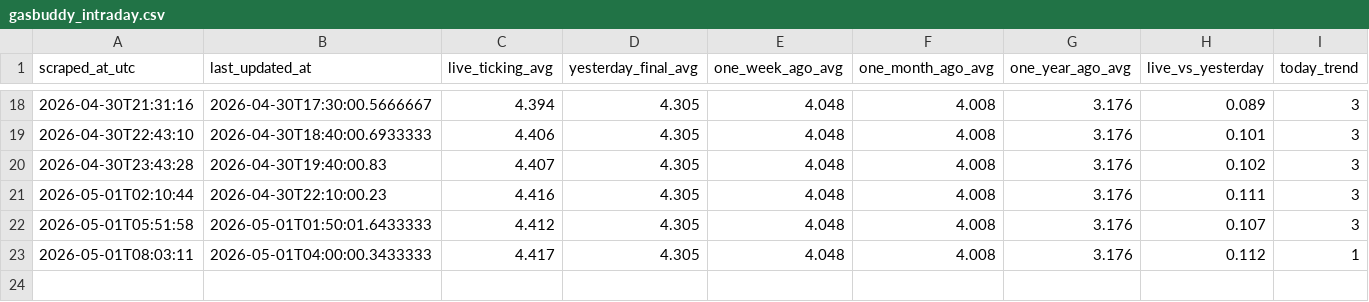
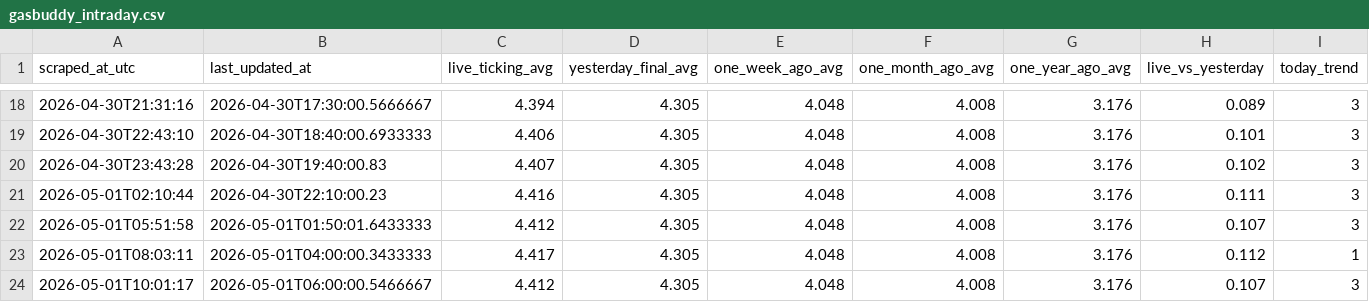
Before and after one commit to GILLIONAIREZ/gas-tracker, a CSV file: data/gasbuddy_intraday.csv, drawn as a sheet; only a part is shown, gaps mark what is left out.

```diff
--- a/data/gasbuddy_intraday.csv
+++ b/data/gasbuddy_intraday.csv
@@ -23 +23,2 @@ scraped_at_utc,last_updated_at,live_ticking_avg,yesterday_final_avg,one_week_ago
 2026-05-01T08:03:11,2026-05-01T04:00:00.3433333,4.417,4.305,4.048,4.008,3.176,0.112,1
+2026-05-01T10:01:17,2026-05-01T06:00:00.5466667,4.412,4.305,4.048,4.008,3.176,0.107,3
```
